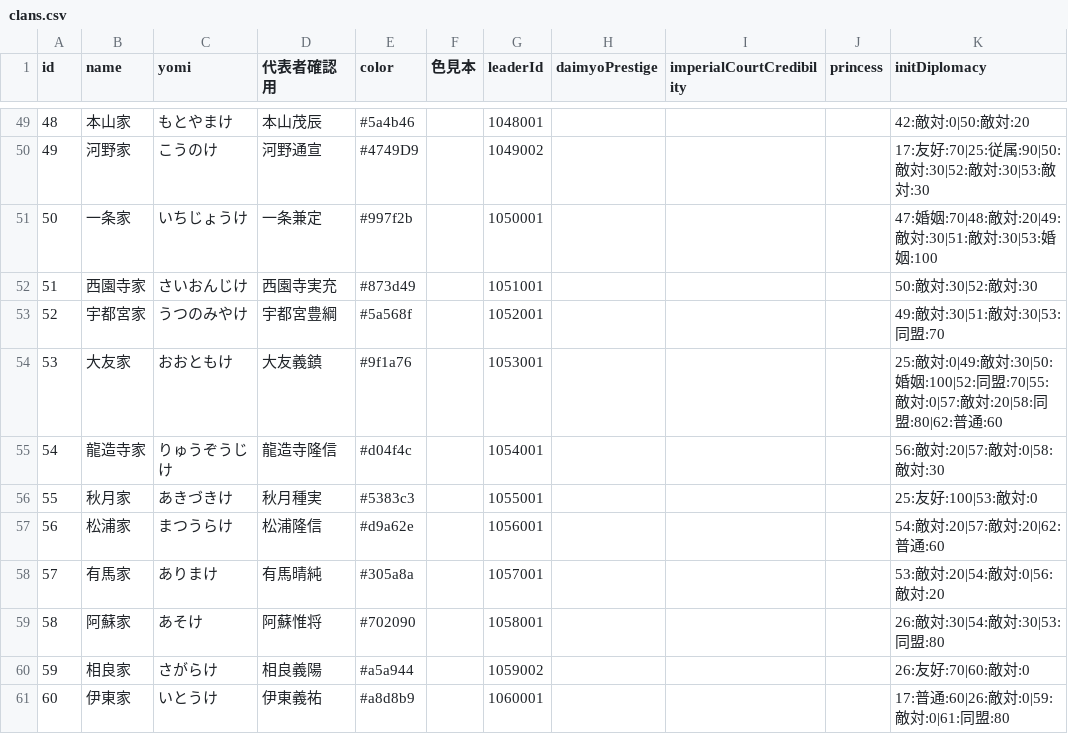
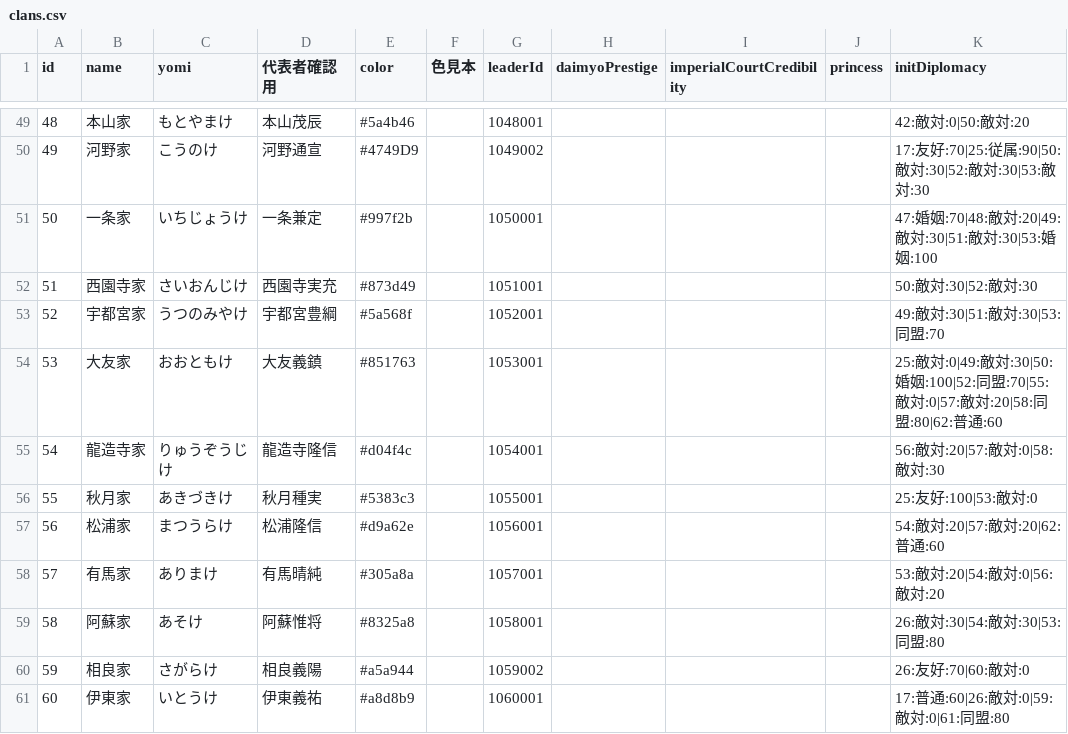
Before and after one commit to actrsys/sengoku-hadou, a CSV file: data/scenarios/1560_okehazama/clans.csv, drawn as a sheet; only a part is shown, gaps mark what is left out.

Commit message:
Add files via upload

```diff
--- a/data/scenarios/1560_okehazama/clans.csv
+++ b/data/scenarios/1560_okehazama/clans.csv
@@ -53,3 +53,3 @@ id,name,yomi,代表者確認用,color,色見本,leaderId,daimyoPrestige,imperial
 52,宇都宮家,うつのみやけ,宇都宮豊綱,#5a568f,,1052001,,,,49:敵対:30|51:敵対:30|53:同盟:70
-53,大友家,おおともけ,大友義鎮,#9f1a76,,1053001,,,,25:敵対:0|49:敵対:30|50:婚姻:100|52:同盟:70|55:敵対:0|57:敵対:20|58:同盟:80|62:普通:60
+53,大友家,おおともけ,大友義鎮,#851763,,1053001,,,,25:敵対:0|49:敵対:30|50:婚姻:100|52:同盟:70|55:敵対:0|57:敵対:20|58:同盟:80|62:普通:60
 54,龍造寺家,りゅうぞうじけ,龍造寺隆信,#d04f4c,,1054001,,,,56:敵対:20|57:敵対:0|58:敵対:30
@@ -58,3 +58,3 @@ id,name,yomi,代表者確認用,color,色見本,leaderId,daimyoPrestige,imperial
 57,有馬家,ありまけ,有馬晴純,#305a8a,,1057001,,,,53:敵対:20|54:敵対:0|56:敵対:20
-58,阿蘇家,あそけ,阿蘇惟将,#702090,,1058001,,,,26:敵対:30|54:敵対:30|53:同盟:80
+58,阿蘇家,あそけ,阿蘇惟将,#8325a8,,1058001,,,,26:敵対:30|54:敵対:30|53:同盟:80
 59,相良家,さがらけ,相良義陽,#a5a944,,1059002,,,,26:友好:70|60:敵対:0
```
